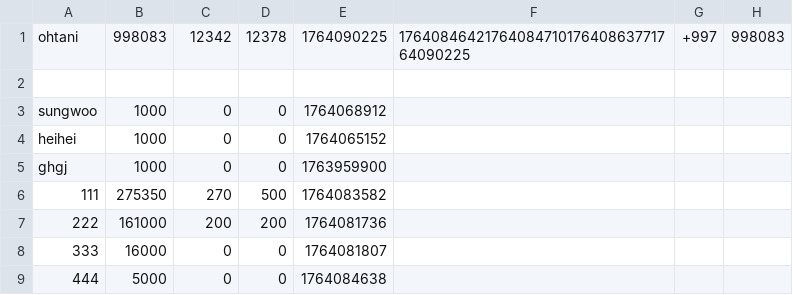
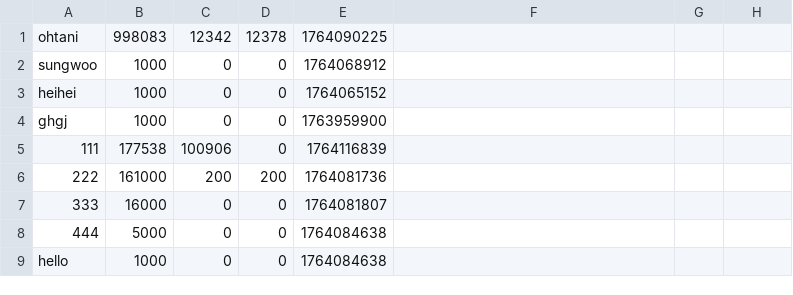
Before and after one commit to hyun090305/ClassRoyale, a CSV file: data/accounts.csv, drawn as a sheet; only a part is shown; the shorter side is filled out with more unchanged rows.

Commit message:
fix accounts.csv bugs

```diff
--- a/data/accounts.csv
+++ b/data/accounts.csv
@@ -1,3 +1,2 @@
-ohtani,998083,12342,12378,1764090225,1764084642176408471017640863771764090225,+997,998083
-
+ohtani,998083,12342,12378,1764090225
 sungwoo,1000,0,0,1764068912,
@@ -5,3 +4,3 @@ heihei,1000,0,0,1764065152,
 ghgj,1000,0,0,1763959900,
-111,275350,270,500,1764083582,
+111,177538,100906,0,1764116839
 222,161000,200,200,1764081736,
```
Also changed, not shown: data/txs/111.csv, 5 other files.
